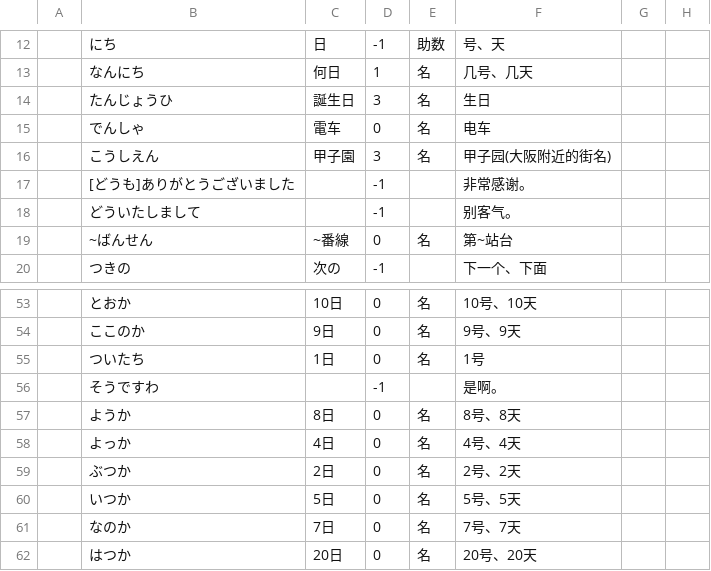
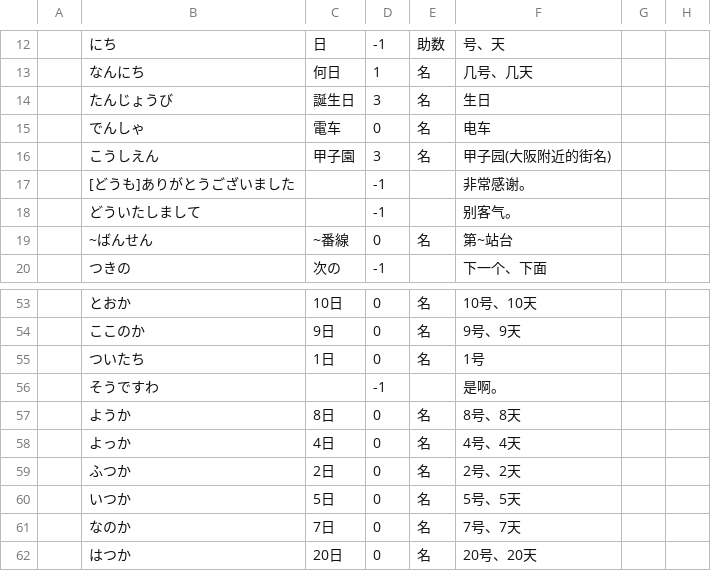
Before and after one commit to vito13/japanese_words, a CSV file: Minnano/大家的日语第二版初级1_05.csv, drawn as a sheet; only a part is shown, gaps mark what is left out.

```diff
--- a/Minnano/大家的日语第二版初级1_05.csv
+++ b/Minnano/大家的日语第二版初级1_05.csv
@@ -13,3 +13,3 @@
 ,なんにち,何日,1,名,几号、几天,,,,
-,たんじょうひ,誕生日,3,名,生日,,,,
+,たんじょうび,誕生日,3,名,生日,,,,
 ,でんしゃ,電车,0,名,电车,,,,
@@ -58,3 +58,3 @@
 ,よっか,4日,0,名,4号、4天,,,,
-,ぶつか,2日,0,名,2号、2天,,,,
+,ふつか,2日,0,名,2号、2天,,,,
 ,いつか,5日,0,名,5号、5天,,,,
```
Also changed, not shown: Minnano/大家的日语第二版初级1_03.csv, Minnano/大家的日语第二版初级1_06.csv, 10 other files.
